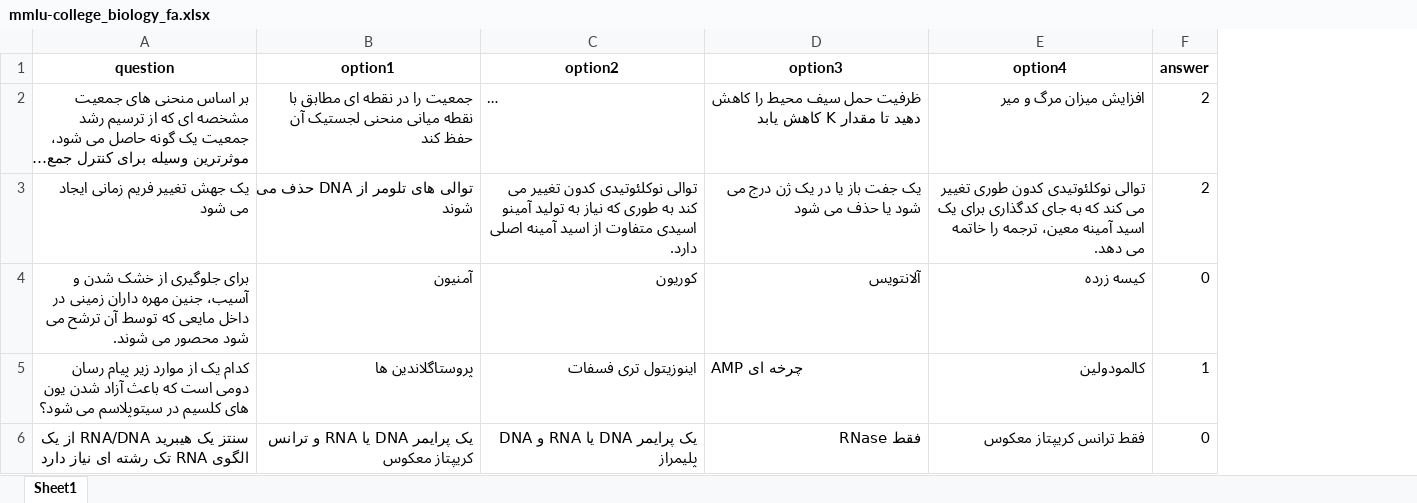
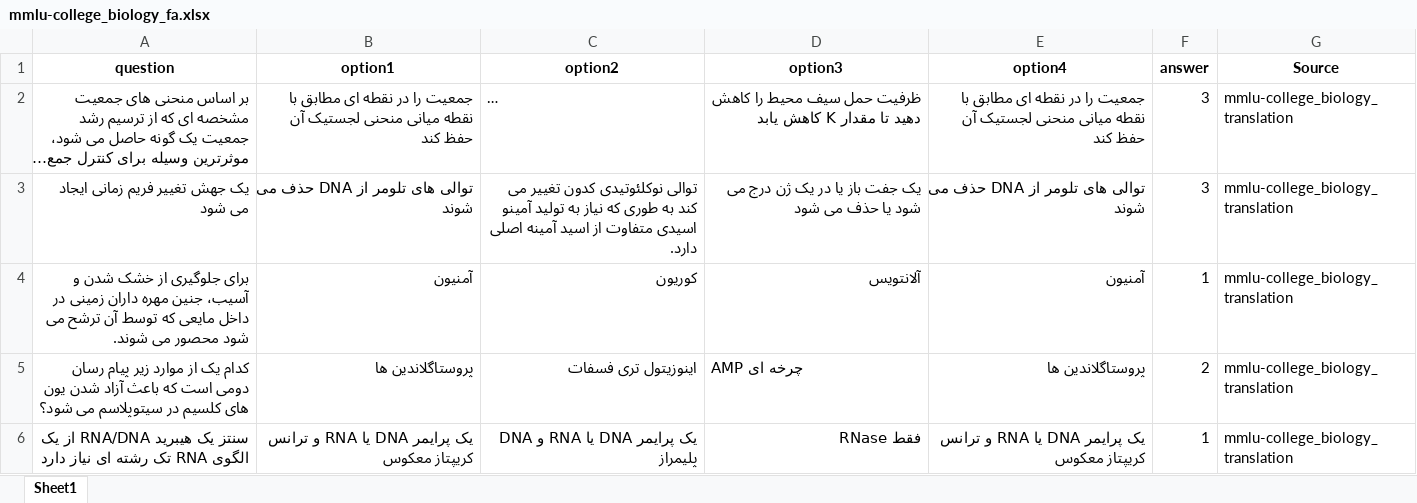
Before and after one commit to Mehrdadghassabi/Gaokerena-V, an Excel workbook: Dataset/MMLU_fa/mmlu-college_biology_fa.xlsx, sheet Sheet1, drawn as a sheet; only a part is shown; long unchanged cells end in …; values as stored, in another font and other column widths than the file's, no borders; the diff covers the shown part only; the diff names each change by its address in the sheet, - before the commit and + after, or states it on an @@ line.

```diff
--- a/Dataset/MMLU_fa/mmlu-college_biology_fa.xlsx (sheet Sheet1)
+++ b/Dataset/MMLU_fa/mmlu-college_biology_fa.xlsx (sheet Sheet1)
+column G (Source), rows 2-6: all mmlu-college_biology_translation
-E2 (option4): افزایش میزان مرگ و میر
+E2 (option4): جمعیت را در نقطه ای مطابق با نقطه میانی منحنی لجستیک آن حفظ کند
-F2:F3 (answer): 2
+F2:F3 (answer): 3
-E3 (option4): توالی نوکلئوتیدی کدون طوری تغییر می کند که به جای کدگذاری برای یک اسید آمینه معین، ترجمه را خاتمه می دهد.
+E3 (option4): توالی های تلومر از DNA حذف می شوند
-E4 (option4): کیسه زرده
+E4 (option4): آمنیون
-F4 (answer): 0
+F4 (answer): 1
-E5 (option4): کالمودولین
+E5 (option4): پروستاگلاندین ها
-F5 (answer): 1
+F5 (answer): 2
-E6 (option4): فقط ترانس کریپتاز معکوس
+E6 (option4): یک پرایمر DNA یا RNA و ترانس کریپتاز معکوس
-F6 (answer): 0
+F6 (answer): 1
```
Also changed, not shown: 278 edited cells elsewhere in this sheet, Dataset/MMLU_fa/mmlu-anatomy_fa.xlsx, Dataset/MMLU_fa/mmlu-clinical_knowledge_fa.xlsx, 3 other files.
